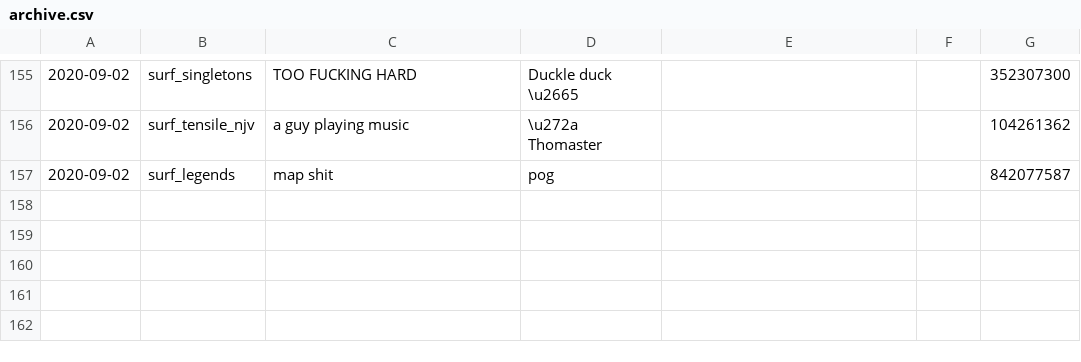
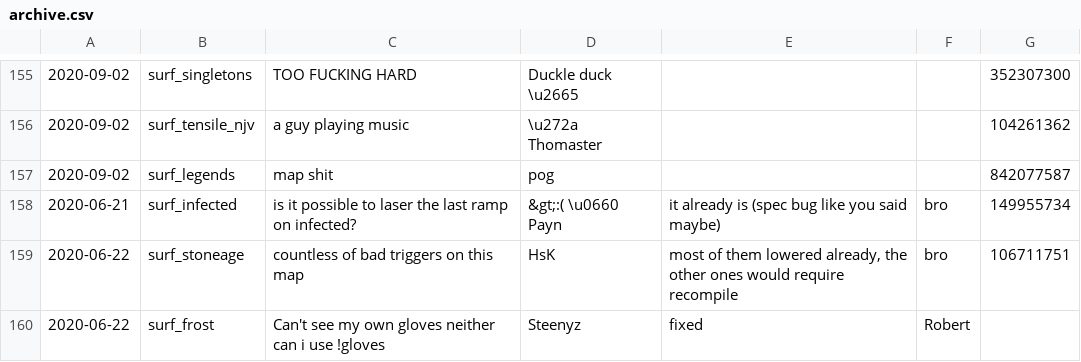
Before and after one commit to Kakalinn/sh-report-archive, a CSV file: archive.csv, drawn as a sheet; only a part is shown, gaps mark what is left out.

```diff
--- a/archive.csv
+++ b/archive.csv
@@ -157 +157,4 @@
 "2020-09-02","surf_legends","map shit","pog","","",842077587
+"2020-06-21","surf_infected","is it possible to laser the last ramp on infected?","&gt;:( \u0660 Payn","it already is (spec bug like you said maybe)","bro",149955734
+"2020-06-22","surf_stoneage","countless of bad triggers on this map","HsK","most of them lowered already, the other ones would require recompile","bro",106711751
+"2020-06-22","surf_frost","Can't see my own gloves neither can i use !gloves","Steenyz","fixed","Robert",
```
Also changed, not shown: 1 other file.
